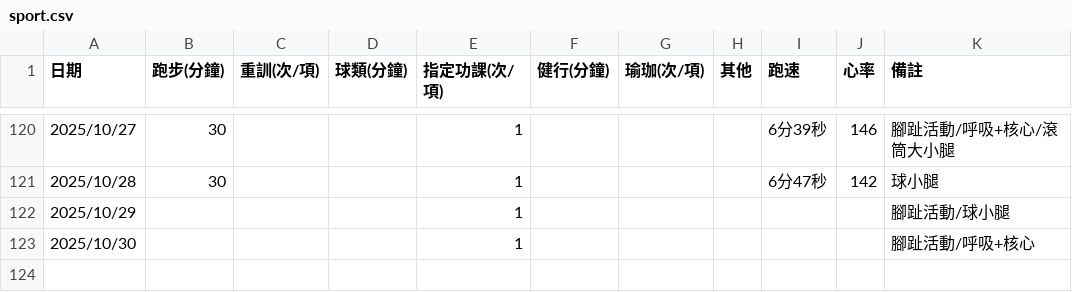
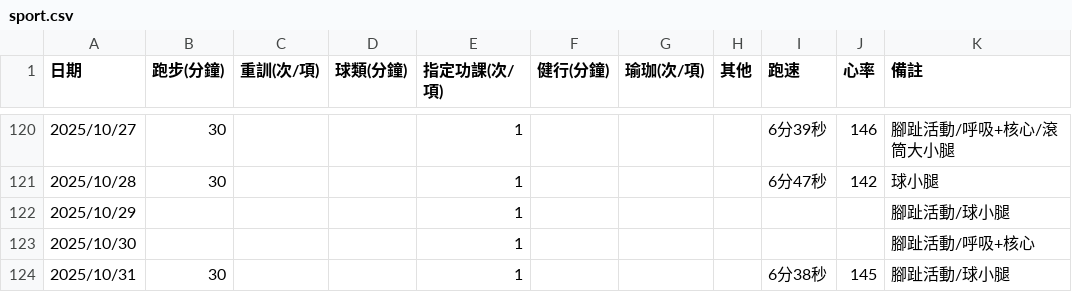
Before and after one commit to 3311231021/sport, a CSV file: sport.csv, drawn as a sheet; only a part is shown, gaps mark what is left out; the diff names each change by its address in the sheet, - before the commit and + after, or states it on an @@ line.

Commit message:
Add files via upload

```diff
--- a/sport.csv
+++ b/sport.csv
+row 124: 2025/10/31 | 30 |  |  | 1 |  |  |  | 6分38秒 | 145 | 腳趾活動/球小腿
```
